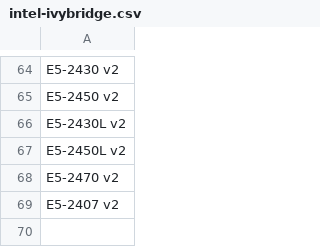
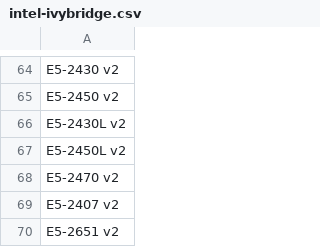
Before and after one commit to cloud-carbon-footprint/cloud-carbon-coefficients, a CSV file: data/intel-ivybridge.csv, drawn as a sheet; only a part is shown, gaps mark what is left out.

```diff
--- a/data/intel-ivybridge.csv
+++ b/data/intel-ivybridge.csv
@@ -69 +69,2 @@ E5-2470 v2
 E5-2407 v2
+E5-2651 v2
```
Also changed, not shown: data/SPECpower-full-results.csv, data/intel-broadwell.csv, 9 other files.
